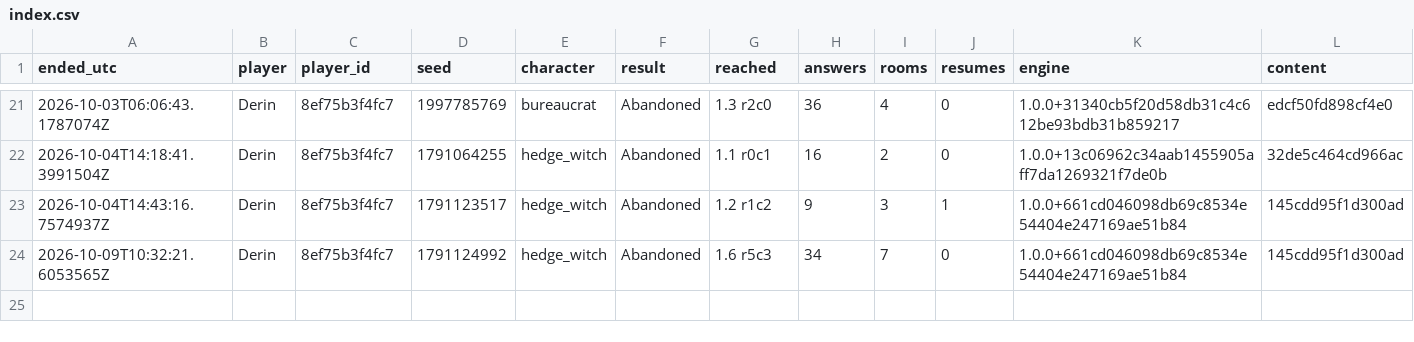
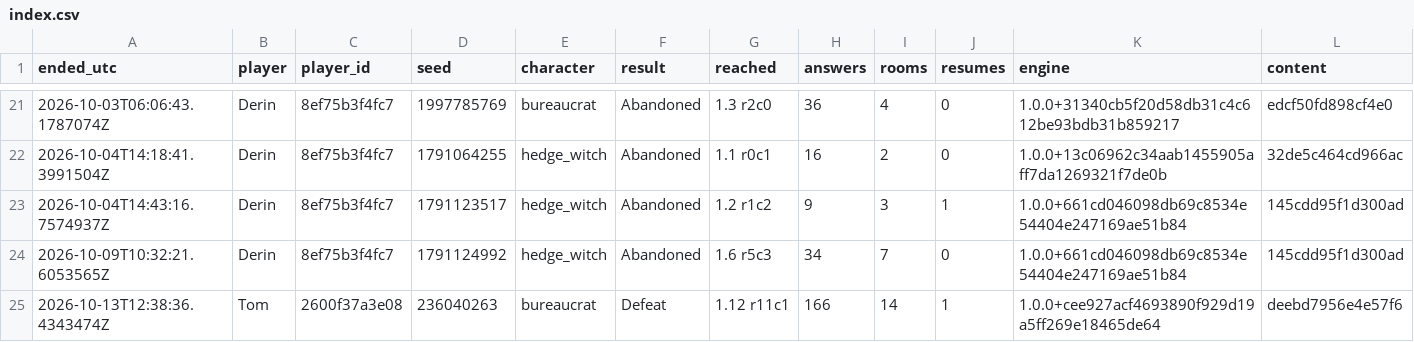
Before and after one commit to Paranoidgrinch/bnb-runs, a CSV file: runs/index.csv, drawn as a sheet; only a part is shown, gaps mark what is left out; rows hold the shown columns only; the diff names each change by its address in the sheet, - before the commit and + after, or states it on an @@ line.

```diff
--- a/runs/index.csv
+++ b/runs/index.csv
+row 25: 2026-10-13T12:38:36.4343474Z | Tom | 2600f37a3e08 | 236040263 | bureaucrat | Defeat | 1.12 r11c1 | 166 | 14 | 1 | 1.0.0+cee927acf4693890f929d19a5ff269e18465de64 | deebd7956e4e57f6
```
Also changed, not shown: reports/cards.csv, 4 other files.
